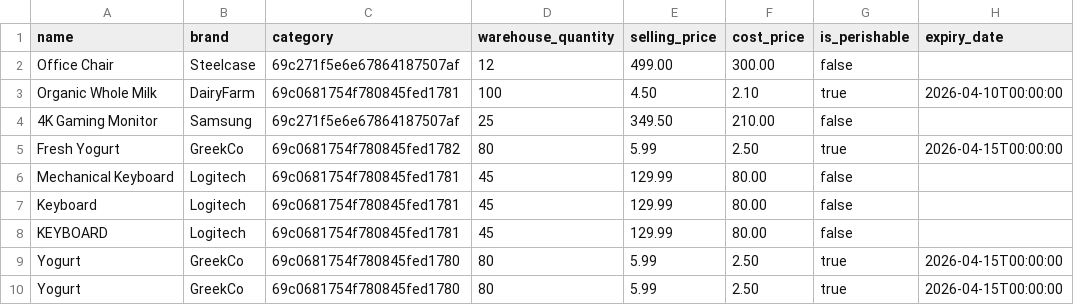
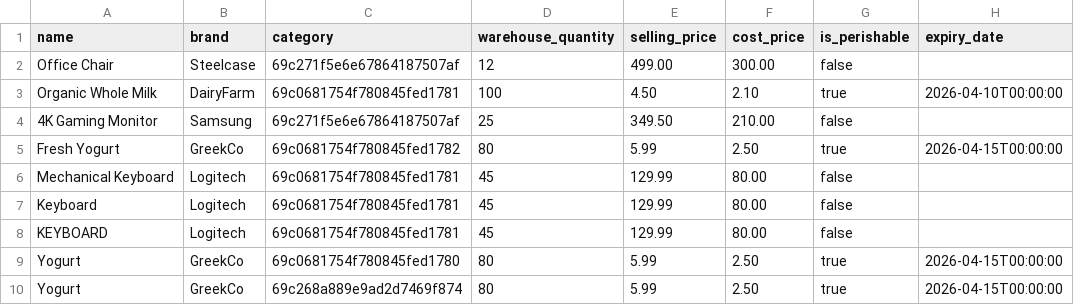
Before and after one commit to Aakanksha2309/interneers-lab, a CSV file: backend/python/bulk_test.csv, drawn as a sheet; only a part is shown; the diff names each change by its address in the sheet, - before the commit and + after, or states it on an @@ line.

```diff
--- a/backend/python/bulk_test.csv
+++ b/backend/python/bulk_test.csv
-C10 (category): 69c0681754f780845fed1780
+C10 (category): 69c268a889e9ad2d7469f874
```
Also changed, not shown: 2 other files.
